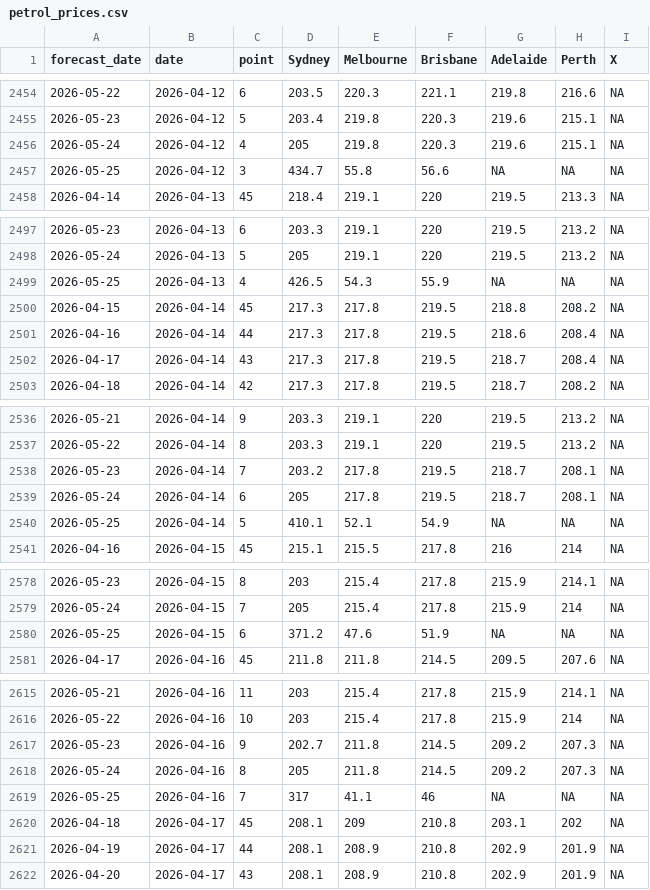
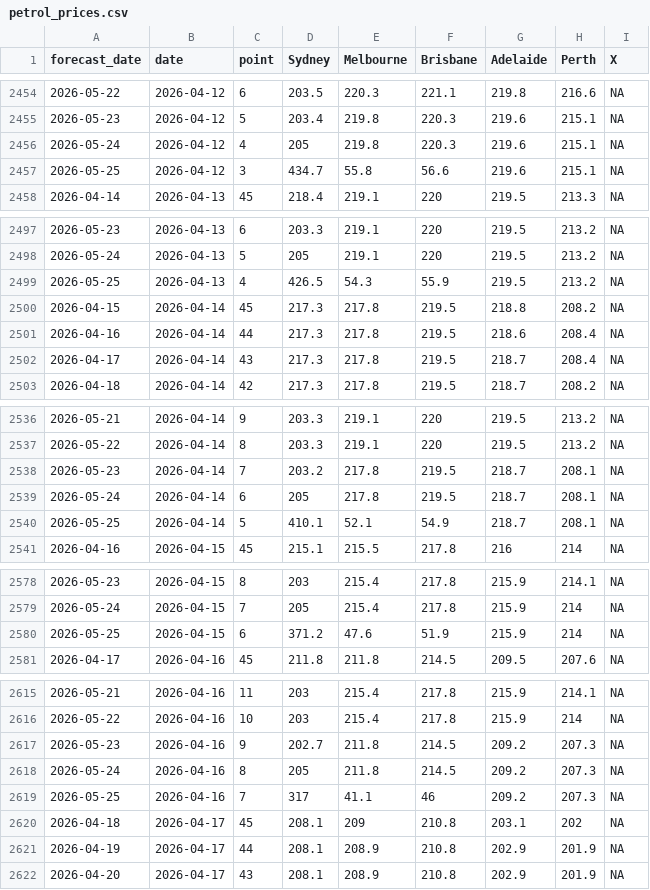
Before and after one commit to MMF-27/taylor-tour-tracker, a CSV file: data/petrol_prices.csv, drawn as a sheet; only a part is shown, gaps mark what is left out; the diff covers the shown part only.

```diff
--- a/data/petrol_prices.csv
+++ b/data/petrol_prices.csv
@@ -2456,3 +2456,3 @@
 2026-05-24,2026-04-12,4,205,219.8,220.3,219.6,215.1,NA
-2026-05-25,2026-04-12,3,434.7,55.8,56.6,NA,NA,NA
+2026-05-25,2026-04-12,3,434.7,55.8,56.6,219.6,215.1,NA
 2026-04-14,2026-04-13,45,218.4,219.1,220,219.5,213.3,NA
@@ -2498,3 +2498,3 @@
 2026-05-24,2026-04-13,5,205,219.1,220,219.5,213.2,NA
-2026-05-25,2026-04-13,4,426.5,54.3,55.9,NA,NA,NA
+2026-05-25,2026-04-13,4,426.5,54.3,55.9,219.5,213.2,NA
 2026-04-15,2026-04-14,45,217.3,217.8,219.5,218.8,208.2,NA
@@ -2539,3 +2539,3 @@
 2026-05-24,2026-04-14,6,205,217.8,219.5,218.7,208.1,NA
-2026-05-25,2026-04-14,5,410.1,52.1,54.9,NA,NA,NA
+2026-05-25,2026-04-14,5,410.1,52.1,54.9,218.7,208.1,NA
 2026-04-16,2026-04-15,45,215.1,215.5,217.8,216,214,NA
@@ -2579,3 +2579,3 @@
 2026-05-24,2026-04-15,7,205,215.4,217.8,215.9,214,NA
-2026-05-25,2026-04-15,6,371.2,47.6,51.9,NA,NA,NA
+2026-05-25,2026-04-15,6,371.2,47.6,51.9,215.9,214,NA
 2026-04-17,2026-04-16,45,211.8,211.8,214.5,209.5,207.6,NA
@@ -2618,3 +2618,3 @@
 2026-05-24,2026-04-16,8,205,211.8,214.5,209.2,207.3,NA
-2026-05-25,2026-04-16,7,317,41.1,46,NA,NA,NA
+2026-05-25,2026-04-16,7,317,41.1,46,209.2,207.3,NA
 2026-04-18,2026-04-17,45,208.1,209,210.8,203.1,202,NA
```
Also changed, not shown: 80 edited cells elsewhere in this file, 1 other file.
